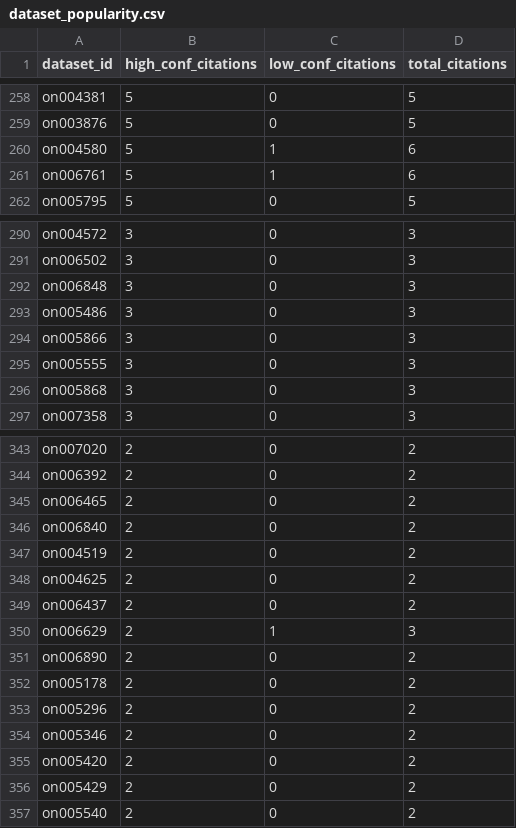
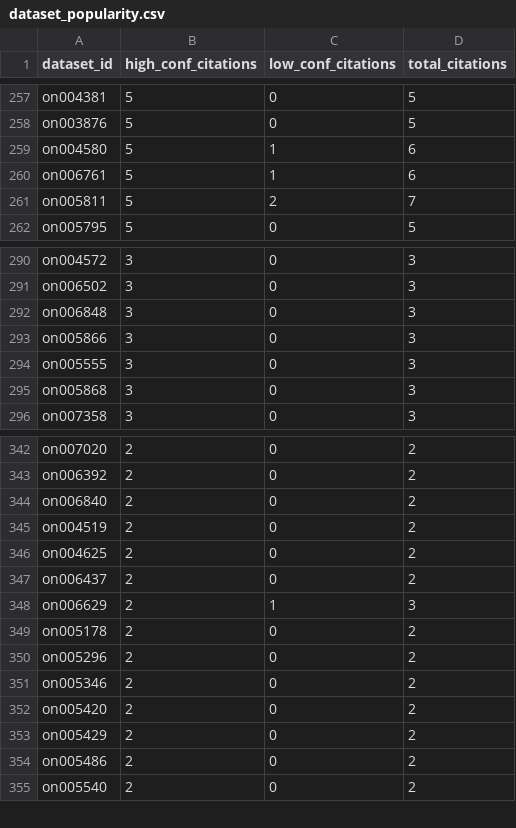
Before and after one commit to nemarOrg/nemar-citations, a CSV file: dashboard_data/network/dataset_popularity.csv, drawn as a sheet; only a part is shown, gaps mark what is left out; removed rows and columns are numbered as before the commit, all else as after; the diff covers the shown part only; the diff names each change by its address in the sheet, - before the commit and + after, or states it on an @@ line.

```diff
--- a/dashboard_data/network/dataset_popularity.csv
+++ b/dashboard_data/network/dataset_popularity.csv
+row 261: on005811 | 5 | 2 | 7
-row 293: on005486 | 3 | 0 | 3
-row 345: on006465 | 2 | 0 | 2
-row 351: on006890 | 2 | 0 | 2
+row 354: on005486 | 2 | 0 | 2
```
Also changed, not shown: 8 added rows and 7 removed rows elsewhere in this file, dashboard_data/network/author_influence.csv, dashboard_data/network/multi_dataset_citations.csv, 57 other files.
